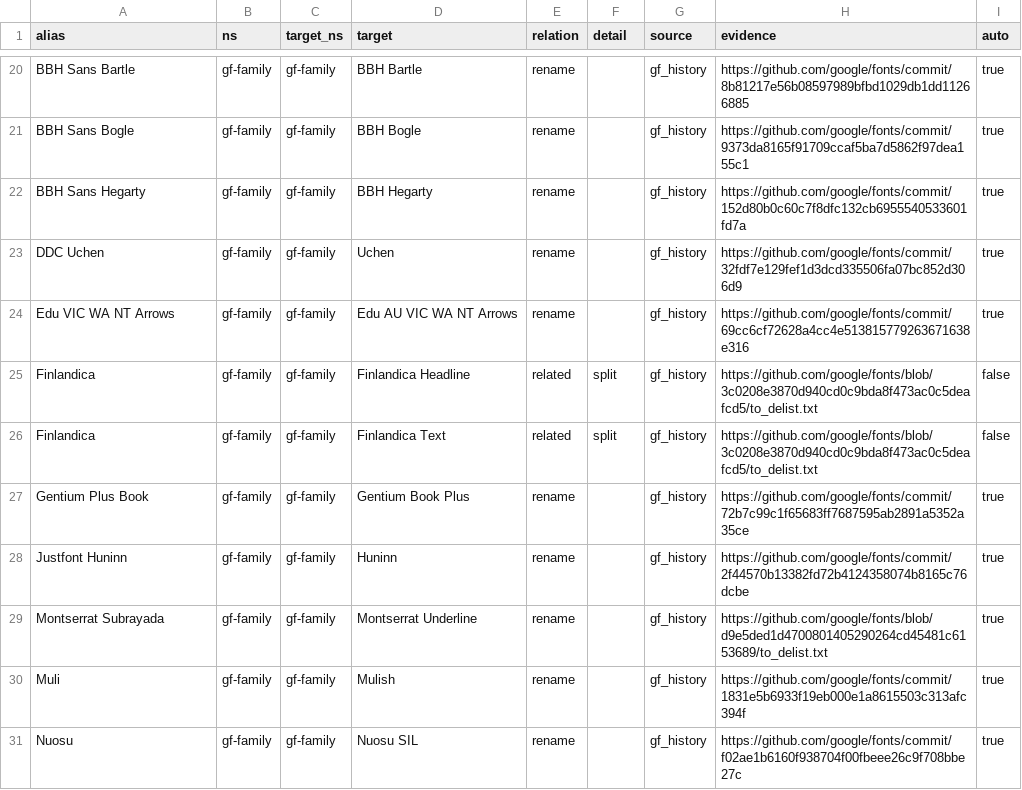
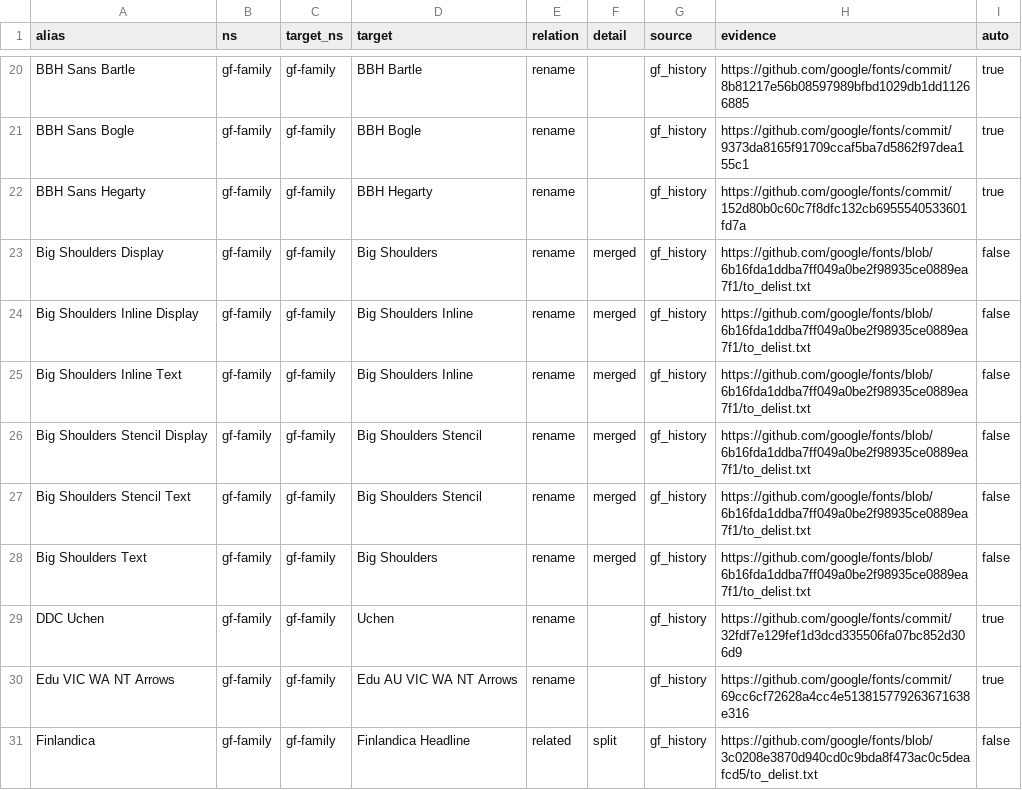
Before and after one commit to byronshock/purelyfreefonts, a CSV file: data/alias-seeds/gf_history.csv, drawn as a sheet; only a part is shown, gaps mark what is left out; the shorter side is filled out with more unchanged rows.

```diff
--- a/data/alias-seeds/gf_history.csv
+++ b/data/alias-seeds/gf_history.csv
@@ -22,2 +22,8 @@ BBH Sans Bogle,gf-family,gf-family,BBH Bogle,rename,,gf_history,https://github.c
 BBH Sans Hegarty,gf-family,gf-family,BBH Hegarty,rename,,gf_history,https://github.com/google/fonts/commit/152d80b0c60c7f8dfc132cb6955540533601fd7a,true
+Big Shoulders Display,gf-family,gf-family,Big Shoulders,rename,merged,gf_history,https://github.com/google/fonts/blob/6b16fda1ddba7ff049a0be2f98935ce0889ea7f1/to_delist.txt,false
+Big Shoulders Inline Display,gf-family,gf-family,Big Shoulders Inline,rename,merged,gf_history,https://github.com/google/fonts/blob/6b16fda1ddba7ff049a0be2f98935ce0889ea7f1/to_delist.txt,false
+Big Shoulders Inline Text,gf-family,gf-family,Big Shoulders Inline,rename,merged,gf_history,https://github.com/google/fonts/blob/6b16fda1ddba7ff049a0be2f98935ce0889ea7f1/to_delist.txt,false
+Big Shoulders Stencil Display,gf-family,gf-family,Big Shoulders Stencil,rename,merged,gf_history,https://github.com/google/fonts/blob/6b16fda1ddba7ff049a0be2f98935ce0889ea7f1/to_delist.txt,false
+Big Shoulders Stencil Text,gf-family,gf-family,Big Shoulders Stencil,rename,merged,gf_history,https://github.com/google/fonts/blob/6b16fda1ddba7ff049a0be2f98935ce0889ea7f1/to_delist.txt,false
+Big Shoulders Text,gf-family,gf-family,Big Shoulders,rename,merged,gf_history,https://github.com/google/fonts/blob/6b16fda1ddba7ff049a0be2f98935ce0889ea7f1/to_delist.txt,false
 DDC Uchen,gf-family,gf-family,Uchen,rename,,gf_history,https://github.com/google/fonts/commit/32fdf7e129fef1d3dcd335506fa07bc852d306d9,true
```
Also changed, not shown: data/alias-seeds/distro.csv, data/alias-seeds/fontsource_legacy.csv, 43 other files.
